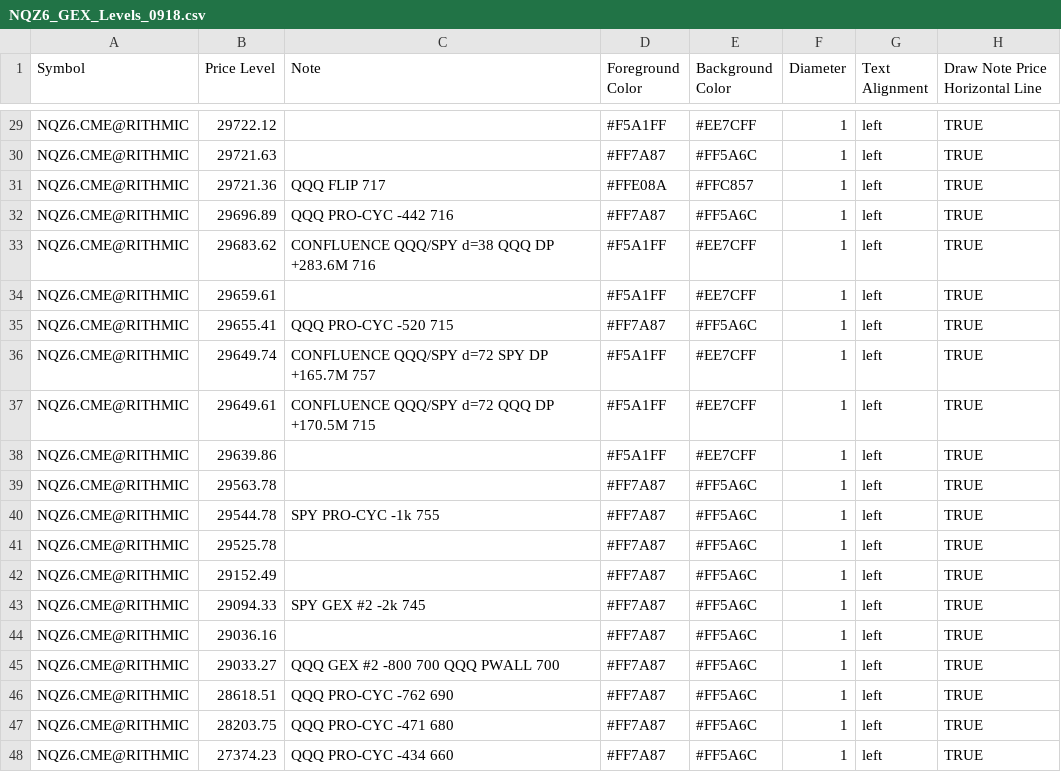
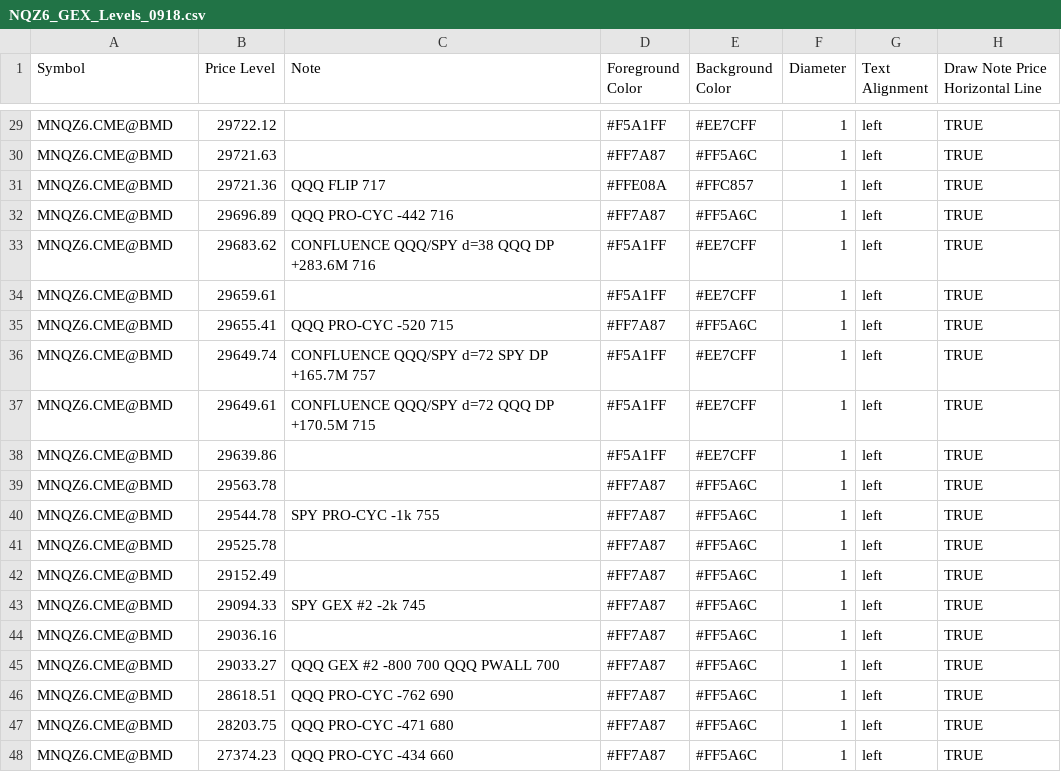
Before and after one commit to MonkeyTate/GEX-Levels, a CSV file: NQZ6_GEX_Levels_0918.csv, drawn as a sheet; only a part is shown, gaps mark what is left out; the diff covers the shown part only; the diff names each change by its address in the sheet, - before the commit and + after, or states it on an @@ line.

Commit message:
Add MNQZ6.CME@BMD entries to CSV

```diff
--- a/NQZ6_GEX_Levels_0918.csv
+++ b/NQZ6_GEX_Levels_0918.csv
-A29:A48 (Symbol): NQZ6.CME@RITHMIC
+A29:A48 (Symbol): MNQZ6.CME@BMD
```
Also changed, not shown: 27 edited cells elsewhere in this file.
